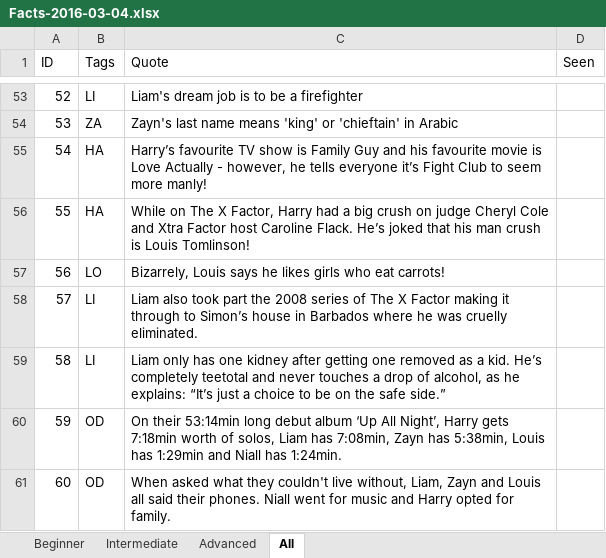
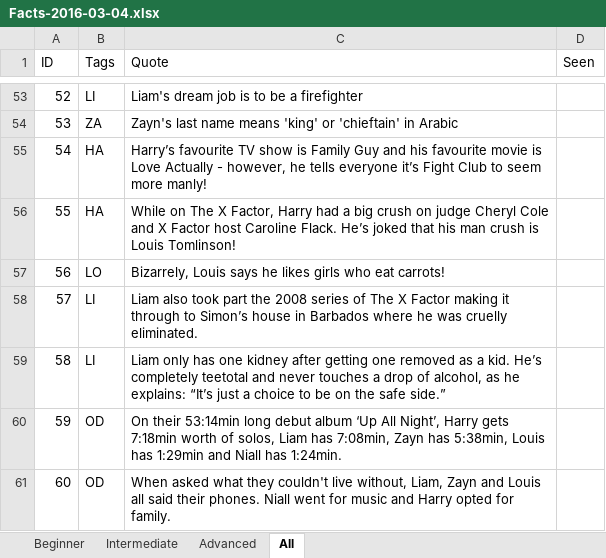
Before and after one commit to SandMoshi/ODA-SM-16, an Excel workbook: www/other/Facts-2016-03-04.xlsx, sheet All, drawn as a sheet; only a part is shown, gaps mark what is left out; values as stored, in another font and other column widths than the file's, no borders; the diff names each change by its address in the sheet, - before the commit and + after, or states it on an @@ line.

Commit message:
Added Facts
Added more facts. Went from 65 facts to 104 facts.
-Mel

```diff
--- a/www/other/Facts-2016-03-04.xlsx (sheet All)
+++ b/www/other/Facts-2016-03-04.xlsx (sheet All)
-C56 (Quote): …Cole and Xtra Factor host…
+C56 (Quote): …Cole and X Factor host…
```
Also changed, not shown: 3 other files.
